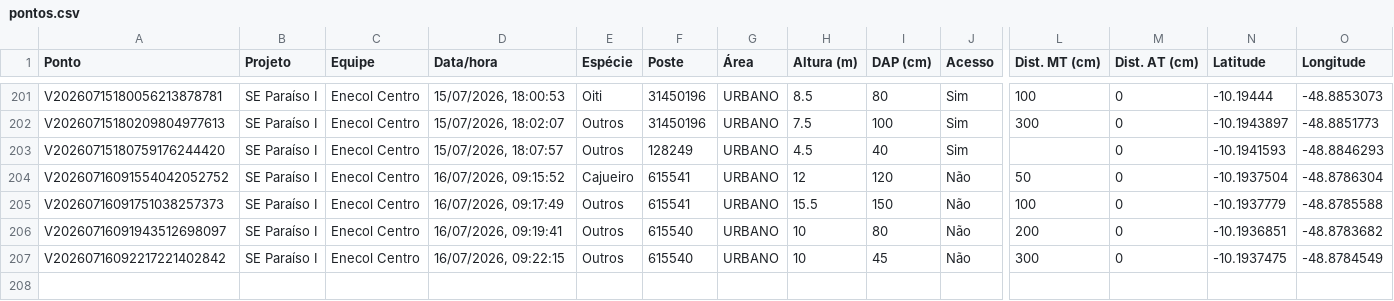
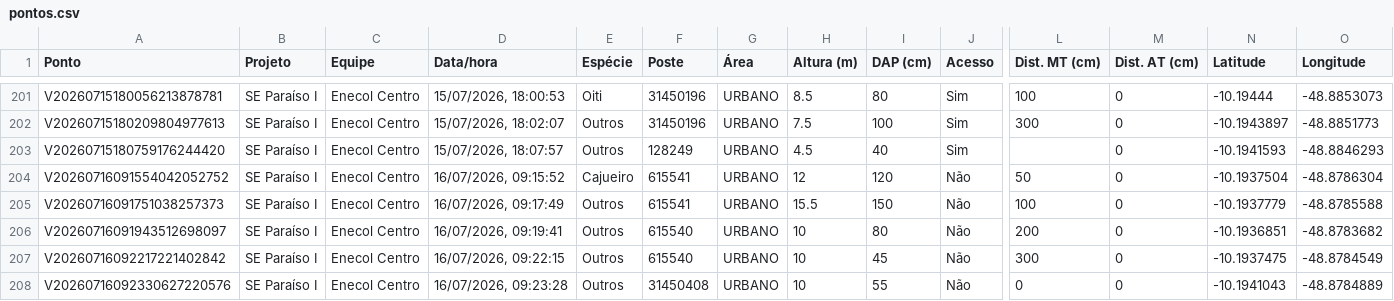
Before and after one commit to LGRSV/vera-vegetacao, a CSV file: exportacoes/projetos/se-paraiso-i/pontos.csv, drawn as a sheet; only a part is shown, gaps mark what is left out; rows hold the shown columns only; the diff names each change by its address in the sheet, - before the commit and + after, or states it on an @@ line.

```diff
--- a/exportacoes/projetos/se-paraiso-i/pontos.csv
+++ b/exportacoes/projetos/se-paraiso-i/pontos.csv
+row 208: V20260716092330627220576 | SE Paraíso I | Enecol Centro | 16/07/2026, 09:23:28 | Outros | 31450408 | URBANO | 10 | 55 | Não | 0 | 0 | -10.1941043 | -48.8784889
```
Also changed, not shown: exportacoes/enecol-centro.csv, 1 other file.
